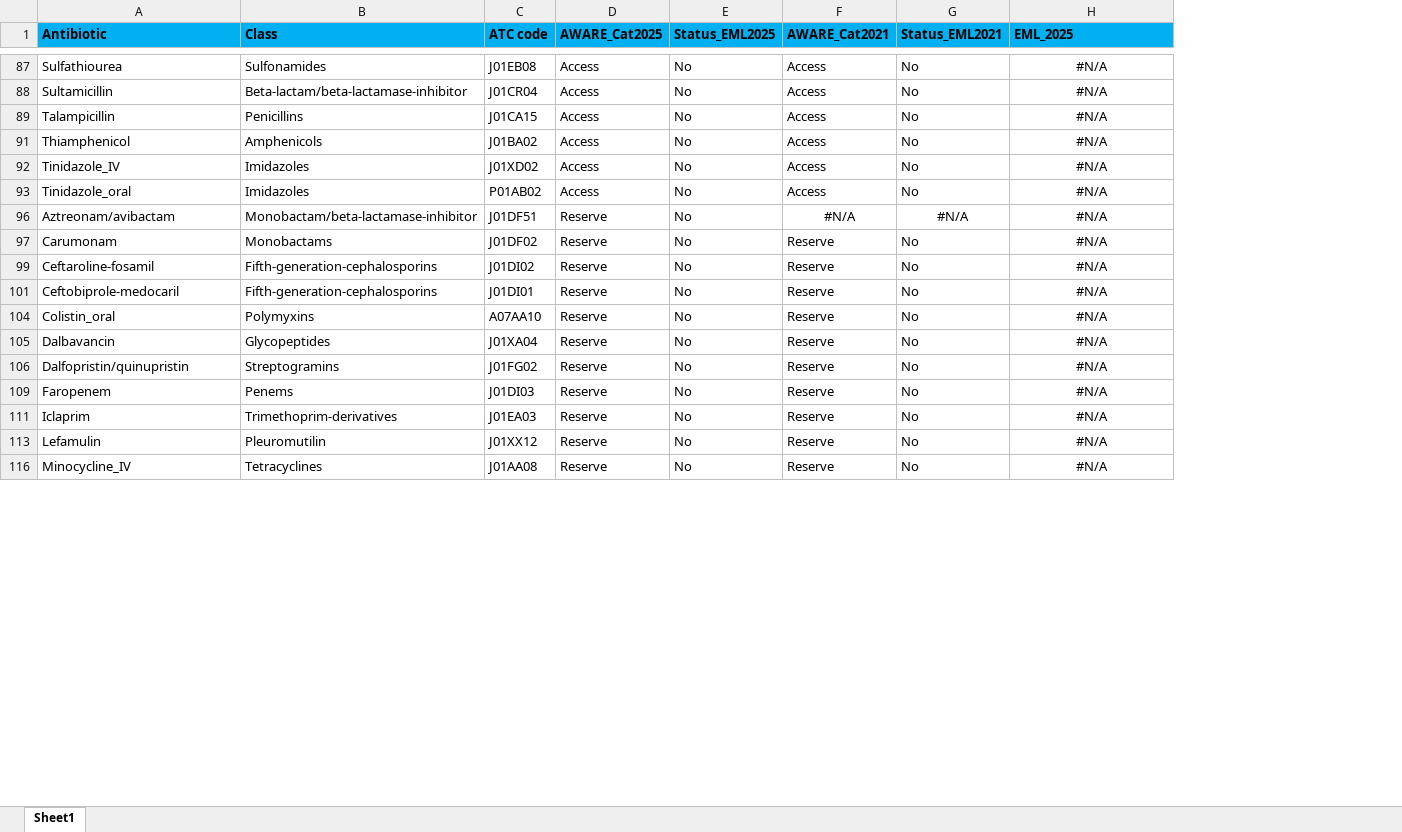
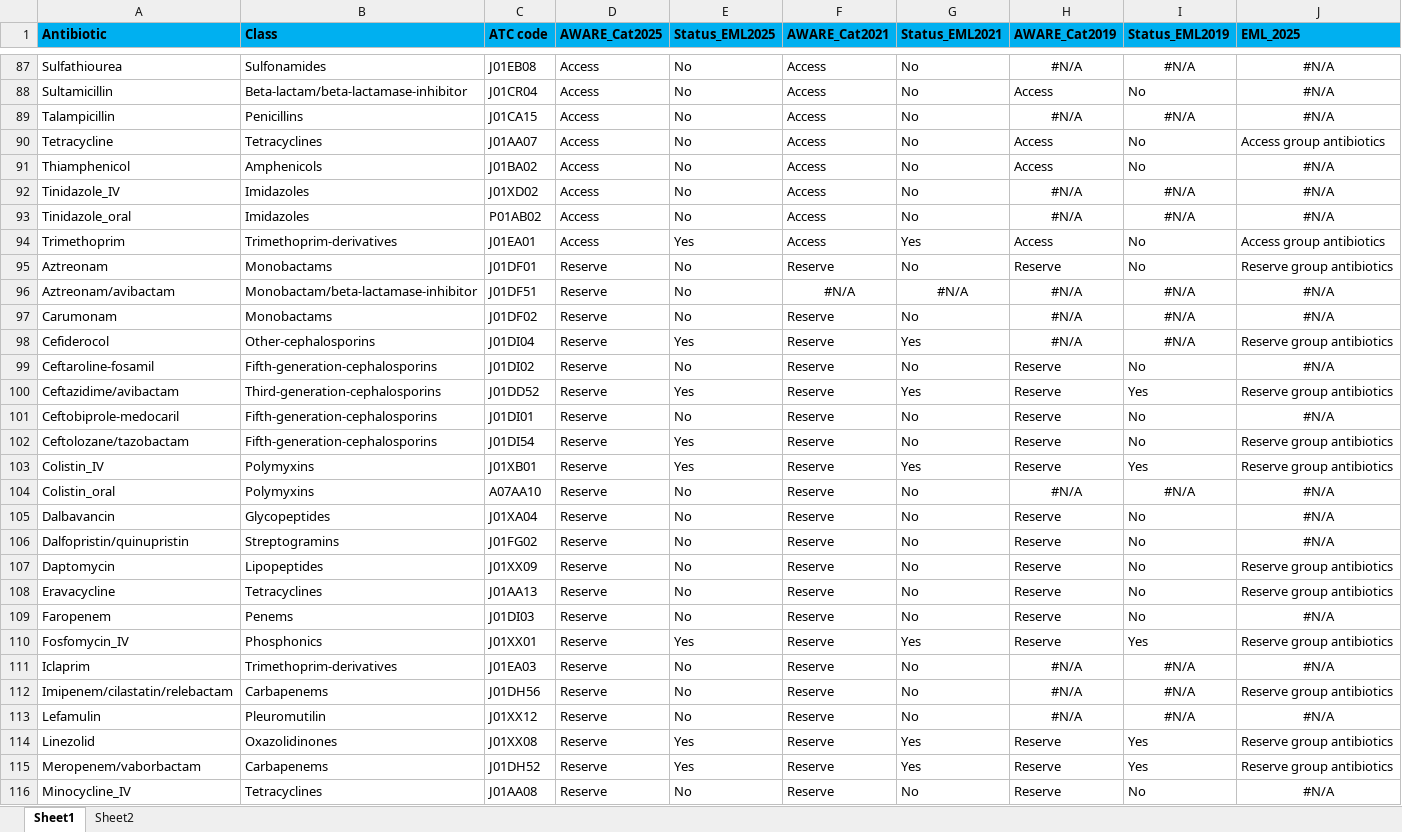
Before and after one commit to MerisLi/IQVIA21_Analysis_R, an Excel workbook: WHO_AWARE_EML_cat.xlsx, sheet Sheet1, drawn as a sheet; only a part is shown, gaps mark what is left out; values as stored, in another font and other column widths than the file's, no borders; the diff covers the shown part only; the diff names each change by its address in the sheet, - before the commit and + after, or states it on an @@ line.

```diff
--- a/WHO_AWARE_EML_cat.xlsx (sheet Sheet1)
+++ b/WHO_AWARE_EML_cat.xlsx (sheet Sheet1)
+sheet tab: Sheet2
+column H (AWARE_Cat2019), rows 87-89: #N/A | Access | #N/A; rows 91-93: Access | #N/A | #N/A; rows 96-97: #N/A | #N/A; row 99: Reserve; row 101: Reserve; rows 104-106: #N/A | Reserve | Reserve; row 109: Reserve; row 111: #N/A; row 113: #N/A; row 116: Reserve
+column I (Status_EML2019), rows 87-89: #N/A | No | #N/A; rows 91-93: No | #N/A | #N/A; rows 96-97: #N/A | #N/A; row 99: No; row 101: No; rows 104-106: #N/A | No | No; row 109: No; row 111: #N/A; row 113: #N/A; row 116: No
+row 90: Tetracycline | Tetracyclines | J01AA07 | Access | No | Access | No | Access | No | Access group antibiotics
+row 94: Trimethoprim | Trimethoprim-derivatives | J01EA01 | Access | Yes | Access | Yes | Access | No | Access group antibiotics
+row 95: Aztreonam | Monobactams | J01DF01 | Reserve | No | Reserve | No | Reserve | No | Reserve group antibiotics
+row 98: Cefiderocol | Other-cephalosporins | J01DI04 | Reserve | Yes | Reserve | Yes | #N/A | #N/A | Reserve group antibiotics
+row 100: Ceftazidime/avibactam | Third-generation-cephalosporins | J01DD52 | Reserve | Yes | Reserve | Yes | Reserve | Yes | Reserve group antibiotics
+row 102: Ceftolozane/tazobactam | Fifth-generation-cephalosporins | J01DI54 | Reserve | Yes | Reserve | No | Reserve | No | Reserve group antibiotics
+row 103: Colistin_IV | Polymyxins | J01XB01 | Reserve | Yes | Reserve | Yes | Reserve | Yes | Reserve group antibiotics
+row 107: Daptomycin | Lipopeptides | J01XX09 | Reserve | No | Reserve | No | Reserve | No | Reserve group antibiotics
+row 108: Eravacycline | Tetracyclines | J01AA13 | Reserve | No | Reserve | No | Reserve | No | Reserve group antibiotics
+row 110: Fosfomycin_IV | Phosphonics | J01XX01 | Reserve | Yes | Reserve | Yes | Reserve | Yes | Reserve group antibiotics
+row 112: Imipenem/cilastatin/relebactam | Carbapenems | J01DH56 | Reserve | No | Reserve | No | #N/A | #N/A | Reserve group antibiotics
+row 114: Linezolid | Oxazolidinones | J01XX08 | Reserve | Yes | Reserve | Yes | Reserve | Yes | Reserve group antibiotics
+row 115: Meropenem/vaborbactam | Carbapenems | J01DH52 | Reserve | Yes | Reserve | Yes | Reserve | Yes | Reserve group antibiotics
```
Also changed, not shown: 49 added rows elsewhere in this sheet, IQVIA21_RX_labeled.xlsx, test results_strength n quantity.xlsx, 6 other files.
